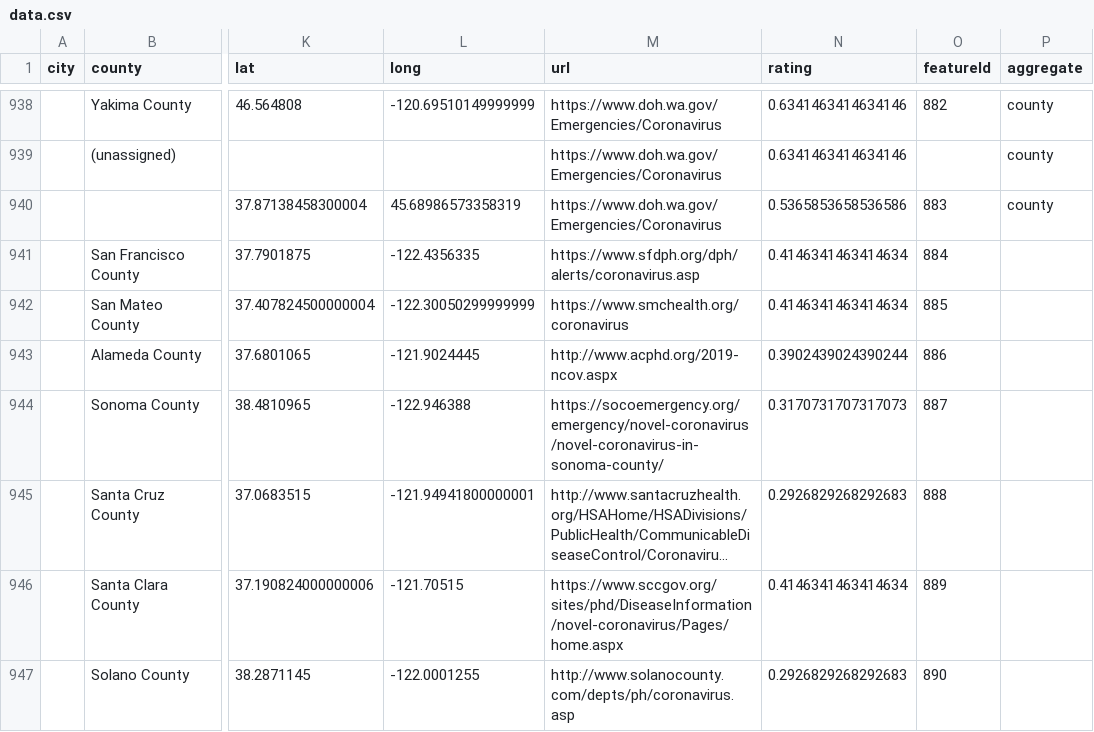
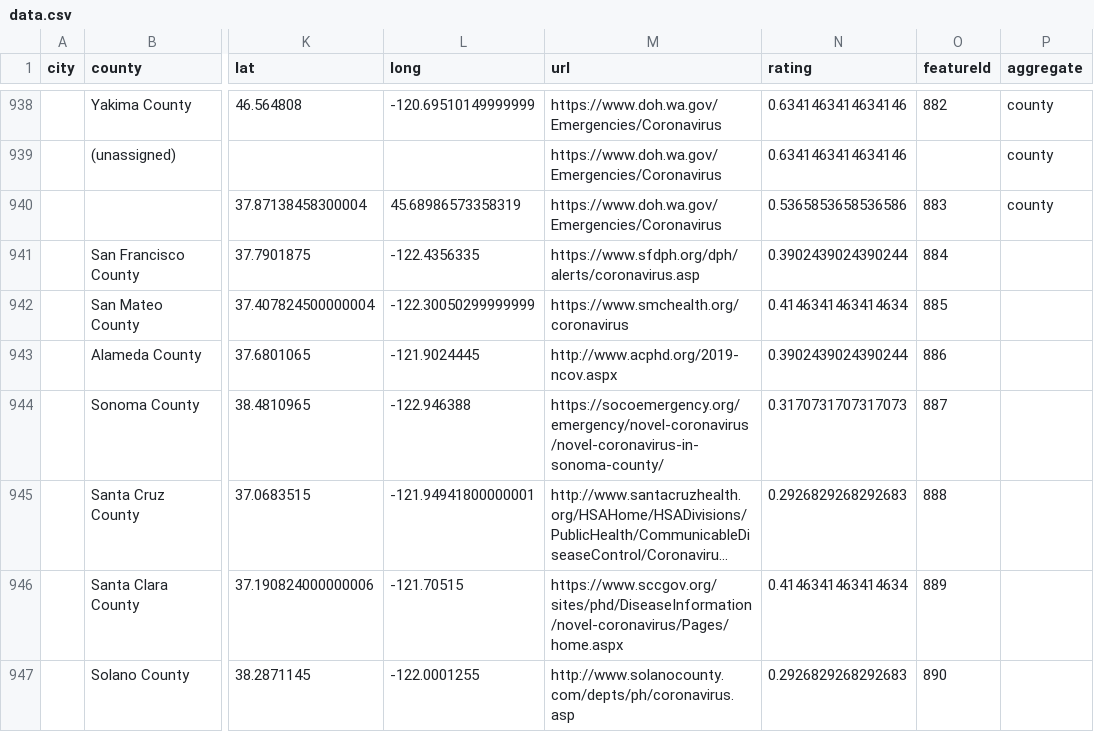
Before and after one commit to webguyty/coronadatascraper, a CSV file: data.csv, drawn as a sheet; only a part is shown, gaps mark what is left out; long unchanged cells end in …; the diff names each change by its address in the sheet, - before the commit and + after, or states it on an @@ line.

```diff
--- a/data.csv
+++ b/data.csv
-N941 (rating): 0.4146341463414634
+N941 (rating): 0.3902439024390244
```
Also changed, not shown: 6 other files.
